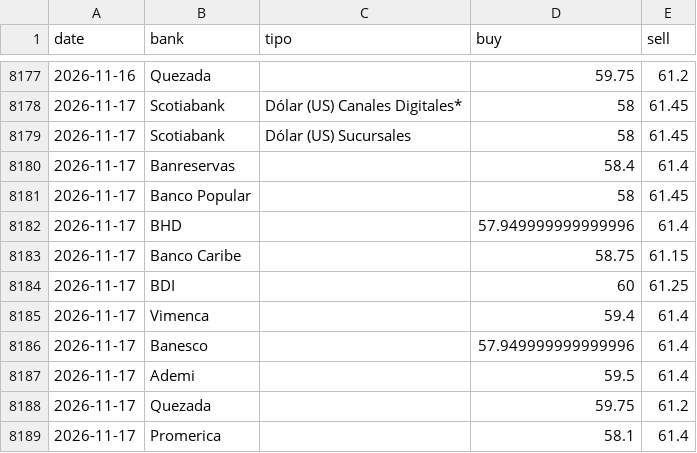
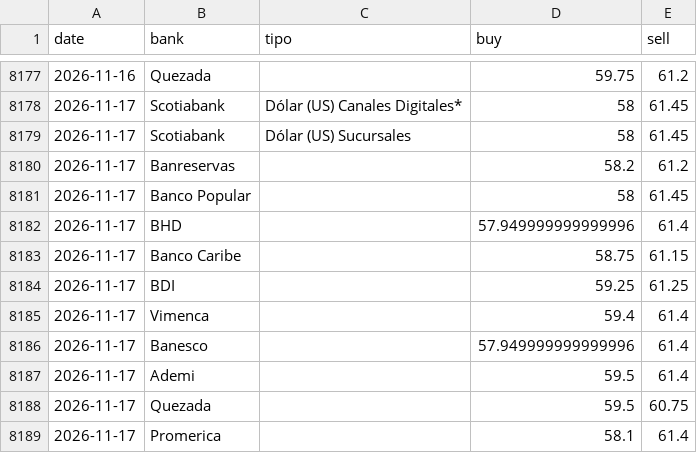
Before and after one commit to albertrosa96/webscraping-tc, a CSV file: data/from_banks/_historico_from_banks.csv, drawn as a sheet; only a part is shown, gaps mark what is left out.

```diff
--- a/data/from_banks/_historico_from_banks.csv
+++ b/data/from_banks/_historico_from_banks.csv
@@ -8179,3 +8179,3 @@ date,bank,tipo,buy,sell
 2026-11-17,Scotiabank,Dólar (US) Sucursales,58,61.45
-2026-11-17,Banreservas,,58.4,61.4
+2026-11-17,Banreservas,,58.2,61.2
 2026-11-17,Banco Popular,,58,61.45
@@ -8183,3 +8183,3 @@ date,bank,tipo,buy,sell
 2026-11-17,Banco Caribe,,58.75,61.15
-2026-11-17,BDI,,60,61.25
+2026-11-17,BDI,,59.25,61.25
 2026-11-17,Vimenca,,59.4,61.4
@@ -8187,3 +8187,3 @@ date,bank,tipo,buy,sell
 2026-11-17,Ademi,,59.5,61.4
-2026-11-17,Quezada,,59.75,61.2
+2026-11-17,Quezada,,59.5,60.75
 2026-11-17,Promerica,,58.1,61.4
```
Also changed, not shown: data/from_banks/csv/2026-11-17.csv, data/infodolar/_historico_infodolar.csv, 7 other files.
